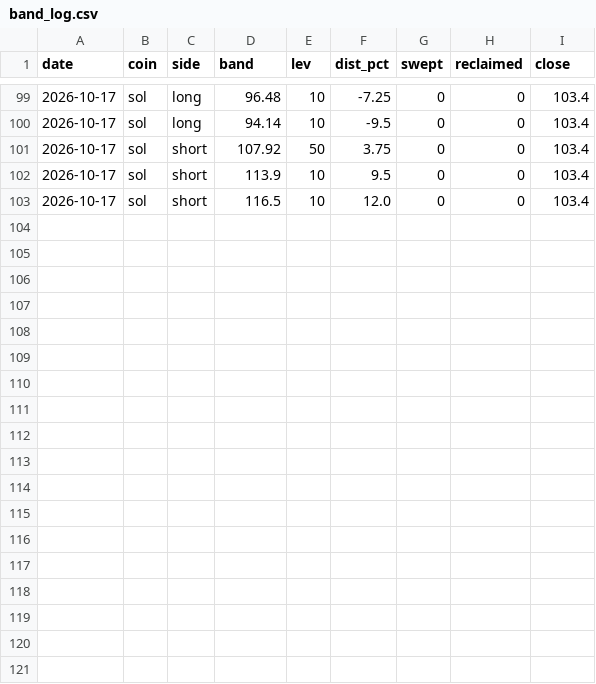
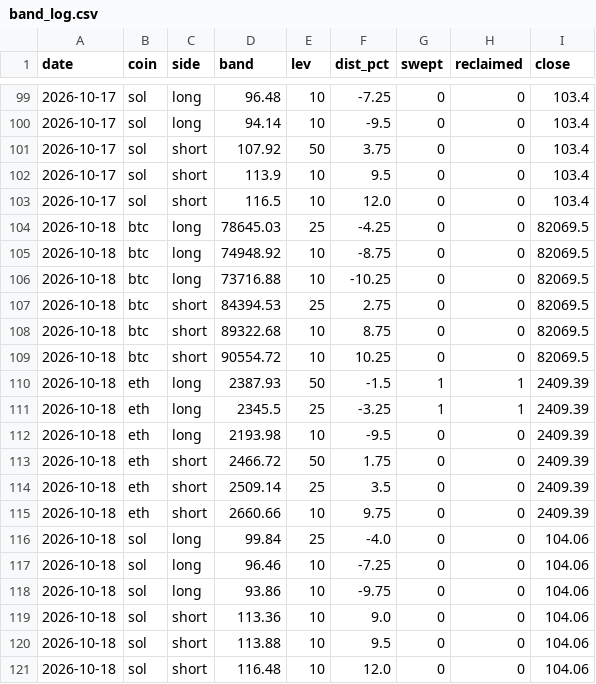
Before and after one commit to samiboran/sweeplab, a CSV file: data/derivs/band_log.csv, drawn as a sheet; only a part is shown, gaps mark what is left out; the diff names each change by its address in the sheet, - before the commit and + after, or states it on an @@ line.

```diff
--- a/data/derivs/band_log.csv
+++ b/data/derivs/band_log.csv
+row 104: 2026-10-18 | btc | long | 78645.03 | 25 | -4.25 | 0 | 0 | 82069.5
+row 105: 2026-10-18 | btc | long | 74948.92 | 10 | -8.75 | 0 | 0 | 82069.5
+row 106: 2026-10-18 | btc | long | 73716.88 | 10 | -10.25 | 0 | 0 | 82069.5
+row 107: 2026-10-18 | btc | short | 84394.53 | 25 | 2.75 | 0 | 0 | 82069.5
+row 108: 2026-10-18 | btc | short | 89322.68 | 10 | 8.75 | 0 | 0 | 82069.5
+row 109: 2026-10-18 | btc | short | 90554.72 | 10 | 10.25 | 0 | 0 | 82069.5
+row 110: 2026-10-18 | eth | long | 2387.93 | 50 | -1.5 | 1 | 1 | 2409.39
+row 111: 2026-10-18 | eth | long | 2345.5 | 25 | -3.25 | 1 | 1 | 2409.39
+row 112: 2026-10-18 | eth | long | 2193.98 | 10 | -9.5 | 0 | 0 | 2409.39
+row 113: 2026-10-18 | eth | short | 2466.72 | 50 | 1.75 | 0 | 0 | 2409.39
+row 114: 2026-10-18 | eth | short | 2509.14 | 25 | 3.5 | 0 | 0 | 2409.39
+row 115: 2026-10-18 | eth | short | 2660.66 | 10 | 9.75 | 0 | 0 | 2409.39
+row 116: 2026-10-18 | sol | long | 99.84 | 25 | -4.0 | 0 | 0 | 104.06
+row 117: 2026-10-18 | sol | long | 96.46 | 10 | -7.25 | 0 | 0 | 104.06
+row 118: 2026-10-18 | sol | long | 93.86 | 10 | -9.75 | 0 | 0 | 104.06
+row 119: 2026-10-18 | sol | short | 113.36 | 10 | 9.0 | 0 | 0 | 104.06
+row 120: 2026-10-18 | sol | short | 113.88 | 10 | 9.5 | 0 | 0 | 104.06
+row 121: 2026-10-18 | sol | short | 116.48 | 10 | 12.0 | 0 | 0 | 104.06
```
Also changed, not shown: data/derivs/notebook_daily.csv, data/derivs/okx_history_30d.csv, 7 other files.
